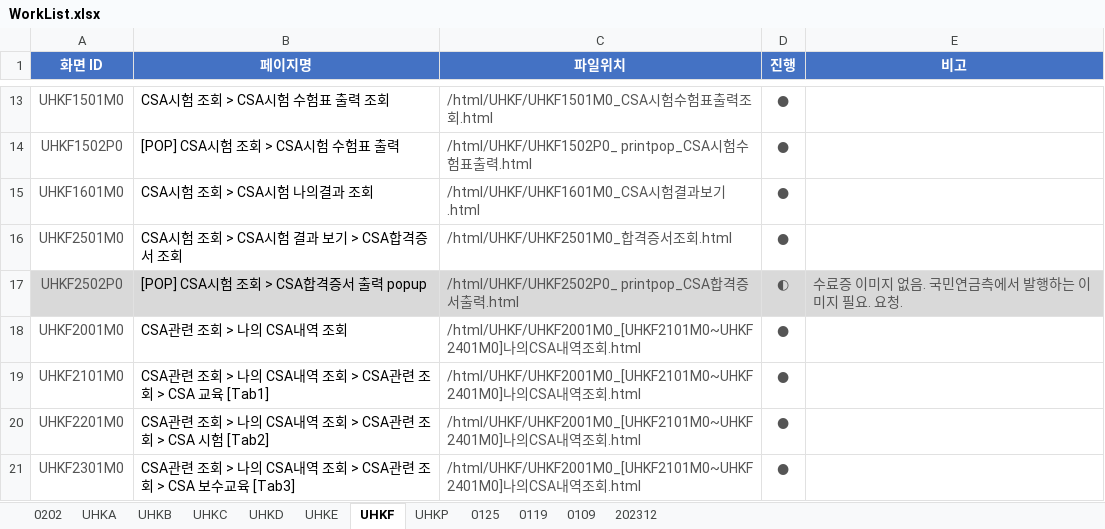
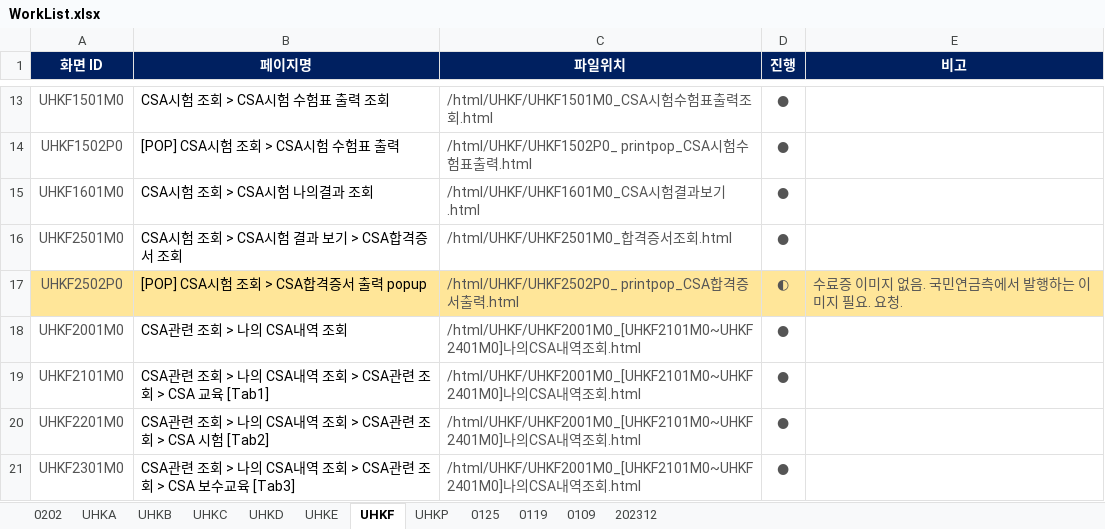
Before and after one commit to filmtree/csa_exportProg, an Excel workbook: WorkList.xlsx, sheet UHKF, drawn as a sheet; only a part is shown, gaps mark what is left out; values as stored, in another font and other column widths than the file's, no borders; the diff names each change by its address in the sheet, - before the commit and + after, or states it on an @@ line.

```diff
--- a/WorkList.xlsx (sheet UHKF)
+++ b/WorkList.xlsx (sheet UHKF)
-A1:E1 fill: #4472C4
+A1:E1 fill: #002060
-A17:E17 fill: #D9D9D9
+A17:E17 fill: #FFE699
```
Also changed, not shown: sheet UHKA, sheet UHKC, sheet UHKD, sheet UHKB, sheet UHKP, 3 other files.
